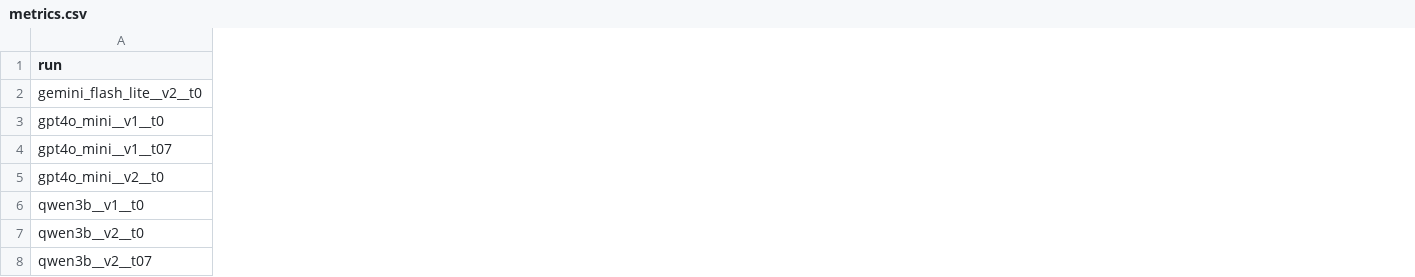
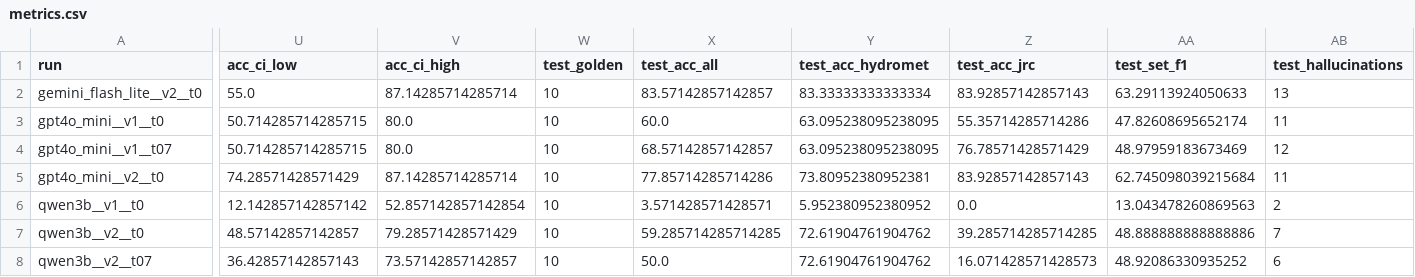
Before and after one commit to OlenaYazykova/ai-engineering-course, a CSV file: results/metrics.csv, drawn as a sheet; only a part is shown, gaps mark what is left out; the diff covers the shown part only; the diff names each change by its address in the sheet, - before the commit and + after, or states it on an @@ line.

Commit message:
Held-out test set to evaluate the deterministic checks: dev/test metrics with bootstrap CI, before-checks script, report update

```diff
--- a/results/metrics.csv
+++ b/results/metrics.csv
+column U (acc_ci_low), rows 2-8: 55.0 | 50.714285714285715 | 50.714285714285715 | 74.28571428571429 | 12.142857142857142 | 48.57142857142857 | 36.42857142857143
+column V (acc_ci_high), rows 2-8: 87.14285714285714 | 80.0 | 80.0 | 87.14285714285714 | 52.857142857142854 | 79.28571428571429 | 73.57142857142857
+column W (test_golden), rows 2-8: all 10
+column X (test_acc_all), rows 2-8: 83.57142857142857 | 60.0 | 68.57142857142857 | 77.85714285714286 | 3.571428571428571 | 59.285714285714285 | 50.0
+column Y (test_acc_hydromet), rows 2-8: 83.33333333333334 | 63.095238095238095 | 63.095238095238095 | 73.80952380952381 | 5.952380952380952 | 72.61904761904762 | 72.61904761904762
+column Z (test_acc_jrc), rows 2-8: 83.92857142857143 | 55.35714285714286 | 76.78571428571429 | 83.92857142857143 | 0.0 | 39.285714285714285 | 16.071428571428573
+column AA (test_set_f1), rows 2-8: 63.29113924050633 | 47.82608695652174 | 48.97959183673469 | 62.745098039215684 | 13.043478260869563 | 48.888888888888886 | 48.92086330935252
+column AB (test_hallucinations), rows 2-8: 13 | 11 | 12 | 11 | 2 | 7 | 6
```
Also changed, not shown: 2 added columns elsewhere in this file, 23 other files.
